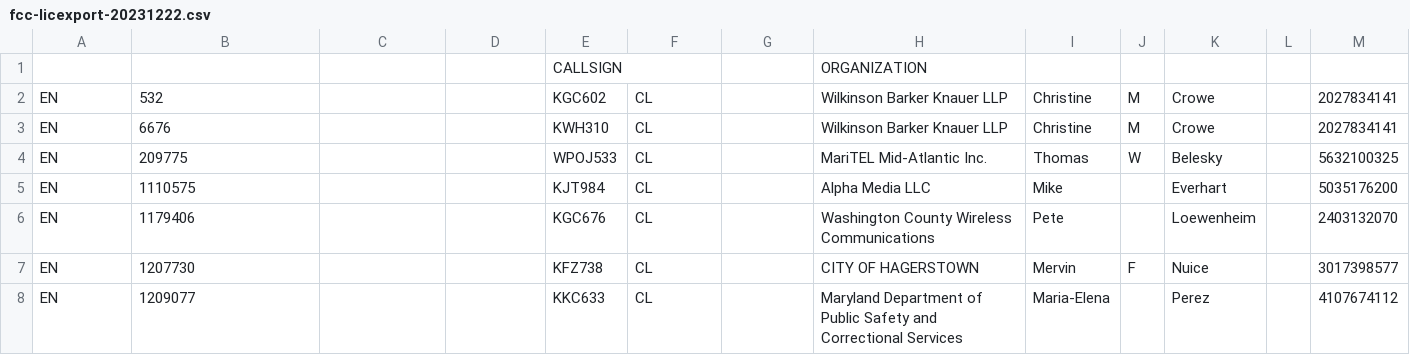
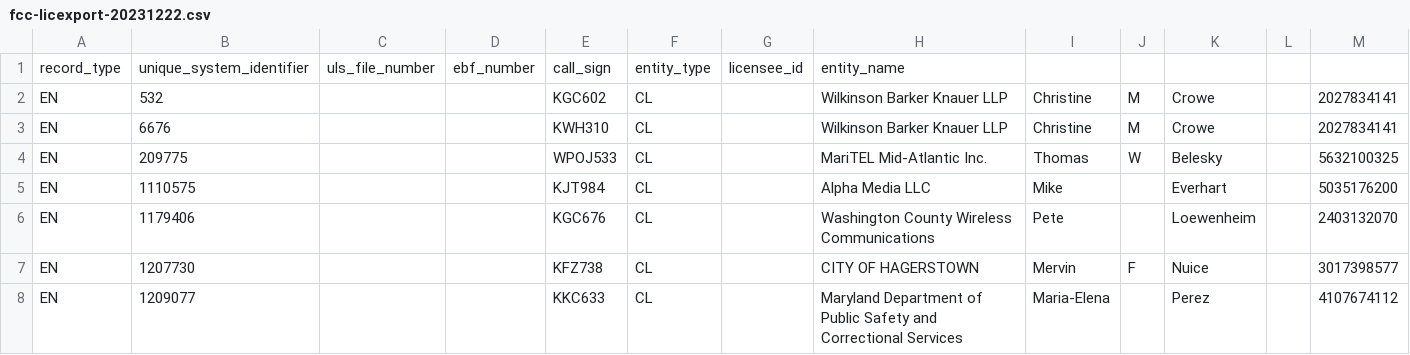
Before and after one commit to kenbuckler/washcomd-rf, a CSV file: Maryland/WashCo/fcc-licexport-20231222.csv, drawn as a sheet; only a part is shown; removed rows and columns are numbered as before the commit, all else as after; rows hold the shown columns only; the diff names each change by its address in the sheet, - before the commit and + after, or states it on an @@ line.

Commit message:
Update fcc-licexport-20231222.csv

```diff
--- a/Maryland/WashCo/fcc-licexport-20231222.csv
+++ b/Maryland/WashCo/fcc-licexport-20231222.csv
-row 1:  |  |  |  | CALLSIGN |  |  | ORGANIZATION
+row 1: record_type | unique_system_identifier | uls_file_number | ebf_number | call_sign | entity_type | licensee_id | entity_name
```
